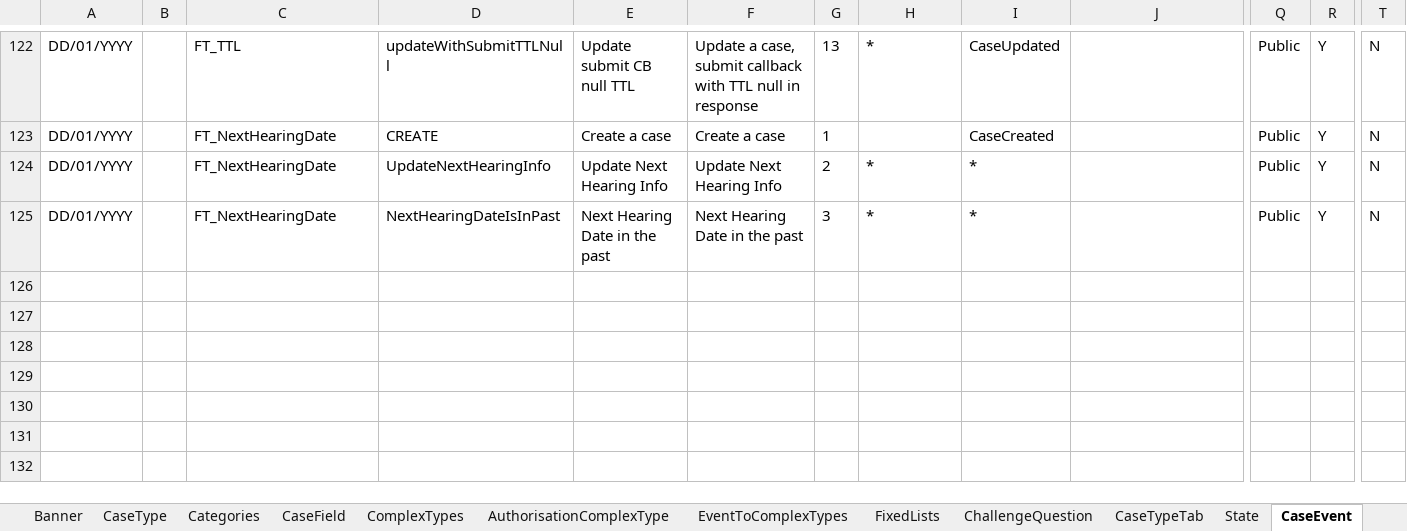
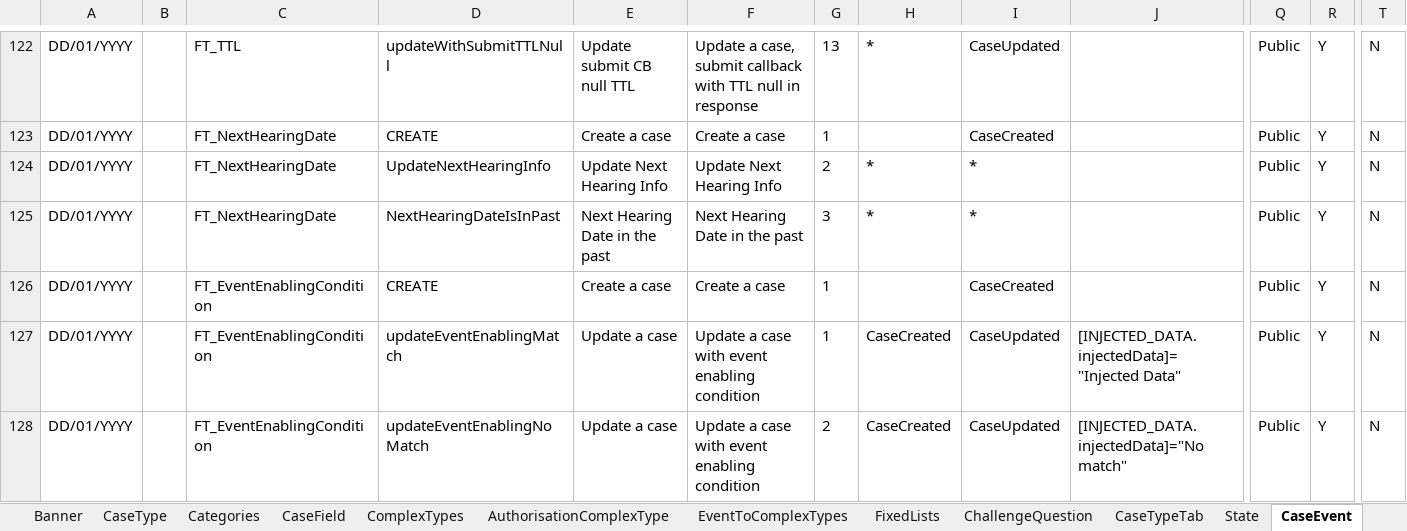
Before and after one commit to hmcts/ccd-test-definitions, an Excel workbook: src/main/resources/uk/gov/hmcts/ccd/test_definitions/excel/BEFTA_Master_Definition.xlsx, sheet CaseEvent, drawn as a sheet; only a part is shown, gaps mark what is left out; values as stored, in another font and other column widths than the file's, no borders; table styles not drawn; rows hold the shown columns only; the diff names each change by its address in the sheet, - before the commit and + after, or states it on an @@ line.

```diff
--- a/src/main/resources/uk/gov/hmcts/ccd/test_definitions/excel/BEFTA_Master_Definition.xlsx (sheet CaseEvent)
+++ b/src/main/resources/uk/gov/hmcts/ccd/test_definitions/excel/BEFTA_Master_Definition.xlsx (sheet CaseEvent)
+row 126: DD/01/YYYY |  | FT_EventEnablingCondition | CREATE | Create a case | Create a case | 1 |  | CaseCreated |  | Public | Y | N
+row 127: DD/01/YYYY |  | FT_EventEnablingCondition | updateEventEnablingMatch | Update a case | Update a case with event enabling condition | 1 | CaseCreated | CaseUpdated | [INJECTED_DATA.injectedData]="Injected Data" | Public | Y | N
+row 128: DD/01/YYYY |  | FT_EventEnablingCondition | updateEventEnablingNoMatch | Update a case | Update a case with event enabling condition | 2 | CaseCreated | CaseUpdated | [INJECTED_DATA.injectedData]="No match" | Public | Y | N
```
Also changed, not shown: sheet CaseEventToFields, sheet AuthorisationCaseEvent, sheet CaseType, sheet AuthorisationCaseState, sheet State, sheet CaseTypeTab, 7 more sheets, 3 other files.
